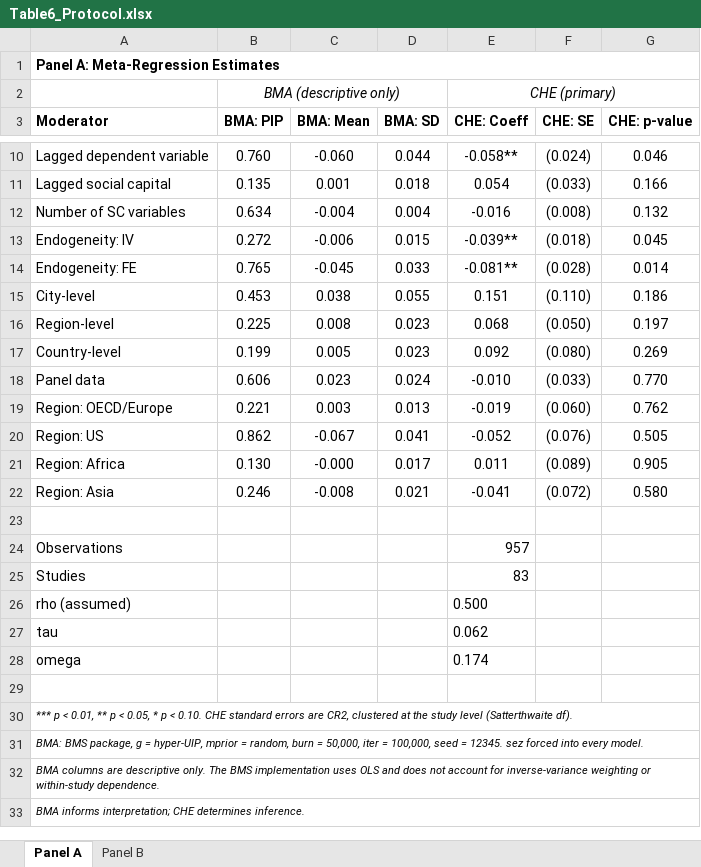
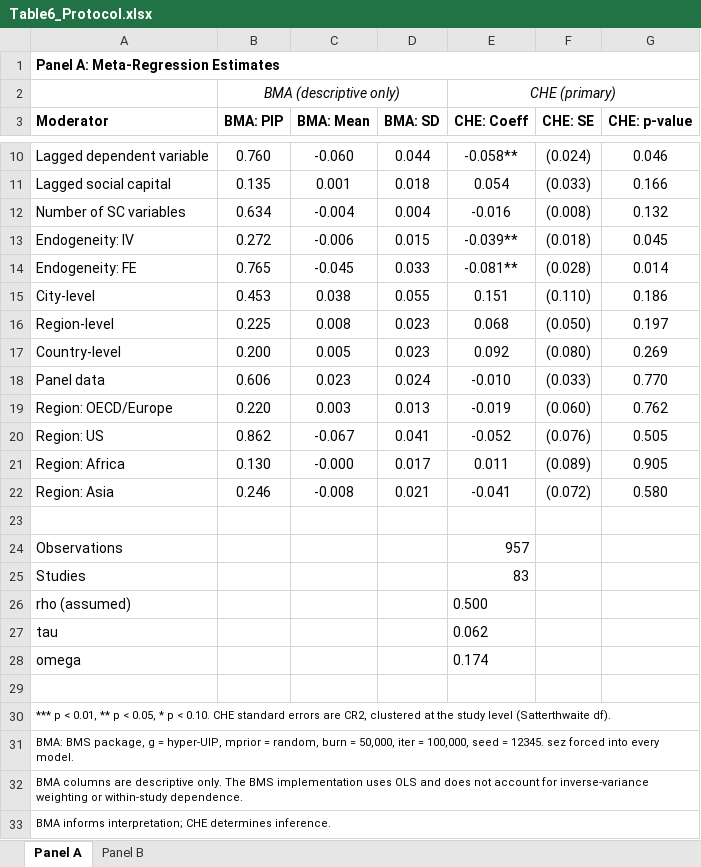
Before and after one commit to bobreednz/ma-protocol-dependent-effects, an Excel workbook: Table6_Protocol.xlsx, sheet Panel A, drawn as a sheet; only a part is shown, gaps mark what is left out; values as stored, in another font and other column widths than the file's, no borders; the diff names each change by its address in the sheet, - before the commit and + after, or states it on an @@ line.

```diff
--- a/Table6_Protocol.xlsx (sheet Panel A)
+++ b/Table6_Protocol.xlsx (sheet Panel A)
-B17 (BMA: PIP): 0.199
+B17 (BMA: PIP): 0.200
-B19 (BMA: PIP): 0.221
+B19 (BMA: PIP): 0.220
-A30:A33 italic: on
+A30:A33 italic: off
```
Also changed, not shown: sheet Panel B, Table10_RoBMA_MetaRegression.xlsx, Table4_Protocol.xlsx, 50 other files.
